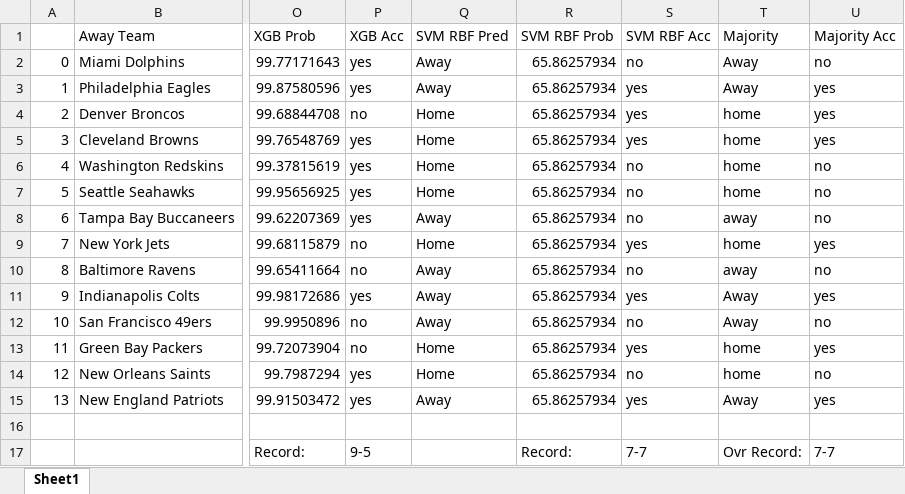
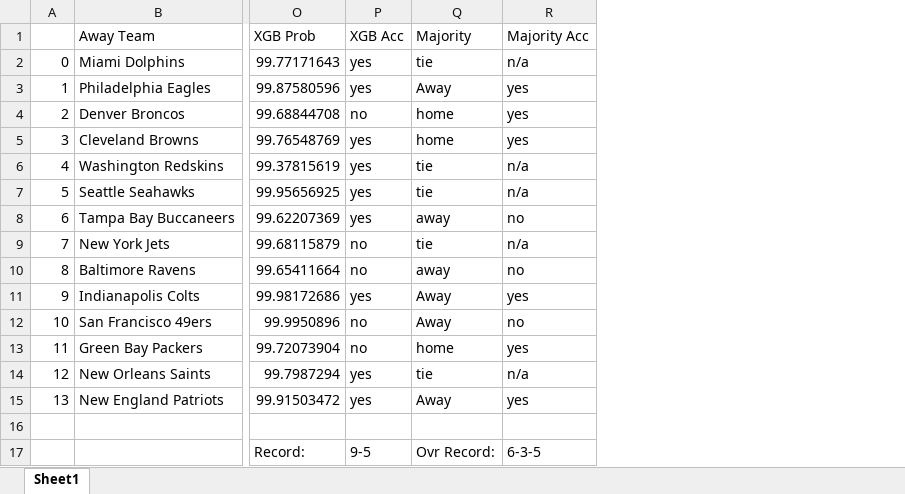
Before and after one commit to Crypto-Spartan/ProjectDarkErebus, an Excel workbook: Accuracy/Week_08_Accuracy.xlsx, sheet Sheet1, drawn as a sheet; only a part is shown, gaps mark what is left out; values as stored, in another font and other column widths than the file's, no borders; removed rows and columns are numbered as before the commit, all else as after; the diff names each change by its address in the sheet, - before the commit and + after, or states it on an @@ line.

```diff
--- a/Accuracy/Week_08_Accuracy.xlsx (sheet Sheet1)
+++ b/Accuracy/Week_08_Accuracy.xlsx (sheet Sheet1)
-column Q (SVM RBF Pred), rows 2-15: Away | Away | Home | Home | Home | Home | Away | Home | Away | Away | Away | Home | Home | Away
-column R (SVM RBF Prob), rows 2-17: 65.86257934 | 65.86257934 | 65.86257934 | 65.86257934 | 65.86257934 | 65.86257934 | 65.86257934 | 65.86257934 | 65.86257934 | 65.86257934 | 65.86257934 | 65.86257934 | 65.86257934 | 65.86257934 |  | Record:
-column S (SVM RBF Acc), rows 2-17: no | yes | yes | yes | no | no | no | yes | no | yes | no | yes | no | yes |  | 7-7
-Q2 (Majority): Away
+Q2 (Majority): tie
-R2 (Majority Acc): no
+R2 (Majority Acc): n/a
-Q6:Q7 (Majority): home
+Q6:Q7 (Majority): tie
-R6:R7 (Majority Acc): no
+R6:R7 (Majority Acc): n/a
-Q9 (Majority): home
+Q9 (Majority): tie
-R9 (Majority Acc): yes
+R9 (Majority Acc): n/a
-Q14 (Majority): home
+Q14 (Majority): tie
-R14 (Majority Acc): no
+R14 (Majority Acc): n/a
-R17 (Majority Acc): 7-7
+R17 (Majority Acc): 6-3-5
```
Also changed, not shown: Accuracy/Week_07_Accuracy.xlsx, Accuracy/Week_09_Accuracy.xlsx, 7 other files.
